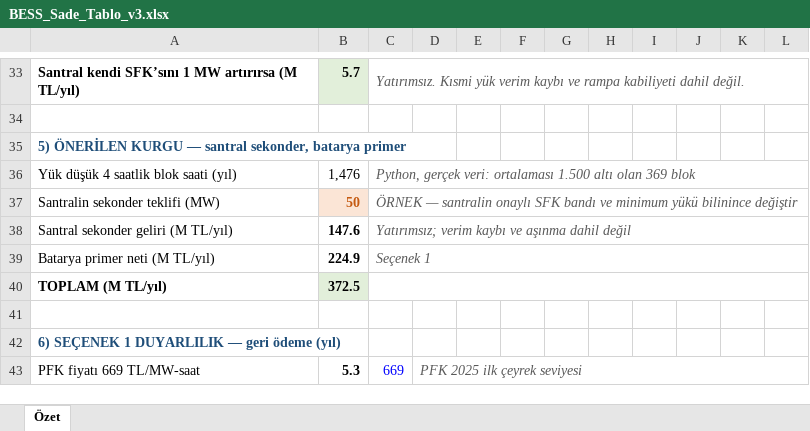
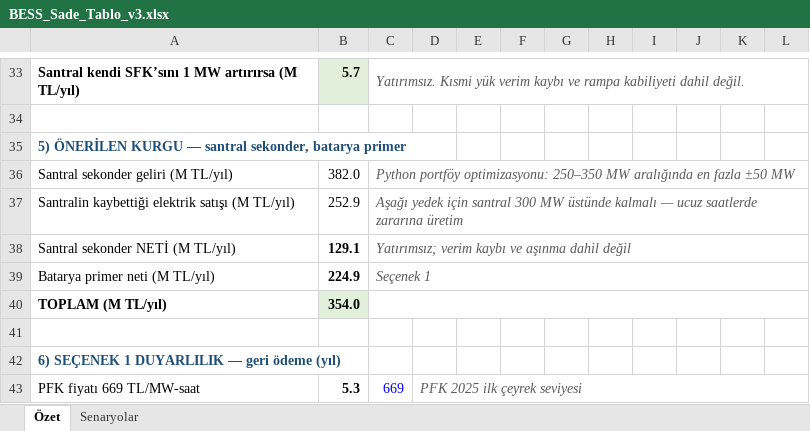
Before and after one commit to Qarquen/superapp-legal, an Excel workbook: bess-20mw/BESS_Sade_Tablo_v3.xlsx, sheet Özet, drawn as a sheet; only a part is shown, gaps mark what is left out; values as stored, in another font and other column widths than the file's, no borders; removed rows and columns are numbered as before the commit, all else as after; the diff names each change by its address in the sheet, - before the commit and + after, or states it on an @@ line.

```diff
--- a/bess-20mw/BESS_Sade_Tablo_v3.xlsx (sheet Özet)
+++ b/bess-20mw/BESS_Sade_Tablo_v3.xlsx (sheet Özet)
+sheet tab: Senaryolar
-row 36: Yük düşük 4 saatlik blok saati (yıl) | 1,476 | Python, gerçek veri: ortalaması 1.500 altı olan 369 blok
-row 37: Santralin sekonder teklifi (MW) | 50 | ÖRNEK — santralin onaylı SFK bandı ve minimum yükü bilinince değiştir
-B36: 147.6
+B36: 382.0
-B36 bold: on
+B36 bold: off
-C36: Yatırımsız; verim kaybı ve aşınma dahil değil
+C36: Python portföy optimizasyonu: 250–350 MW aralığında en fazla ±50 MW
+row 37: Santralin kaybettiği elektrik satışı (M TL/yıl) | 252.9 | Aşağı yedek için santral 300 MW üstünde kalmalı — ucuz saatlerde zararına üretim
+row 38: Santral sekonder NETİ (M TL/yıl) | 129.1 | Yatırımsız; verim kaybı ve aşınma dahil değil
-B40: 372.5
+B40: 354.0
```
Also changed, not shown: 3 other files.
